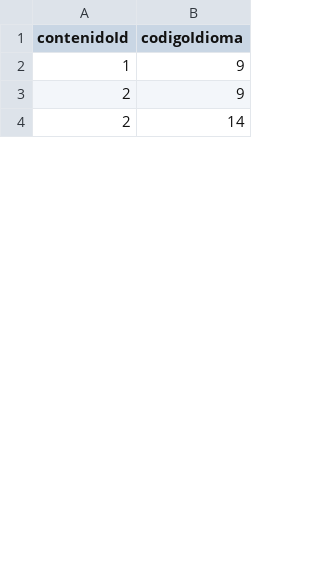
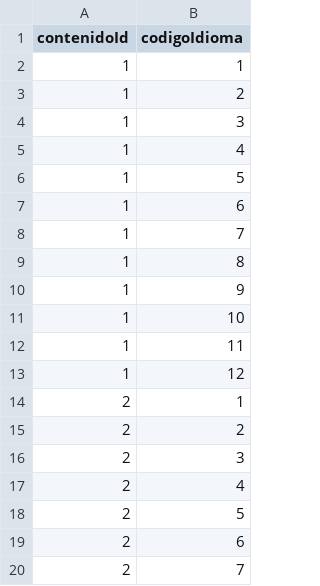
Before and after one commit to Samueluco13/Practica3, a CSV file: ESTA_EN.csv, drawn as a sheet; only a part is shown; the shorter side is filled out with more unchanged rows; the diff covers the shown part only.

Commit message:
Update ESTA_EN.csv

```diff
--- a/ESTA_EN.csv
+++ b/ESTA_EN.csv
@@ -1,3 +1,20 @@
 contenidoId,codigoIdioma
+1,1
+1,2
+1,3
+1,4
+1,5
+1,6
+1,7
+1,8
 1,9
-2,9
+1,10
+1,11
+1,12
+2,1
+2,2
+2,3
+2,4
+2,5
+2,6
+2,7
```
Also changed, not shown: 29 added rows, 34 removed rows, 1 moved row and 3 edited cells elsewhere in this file.
